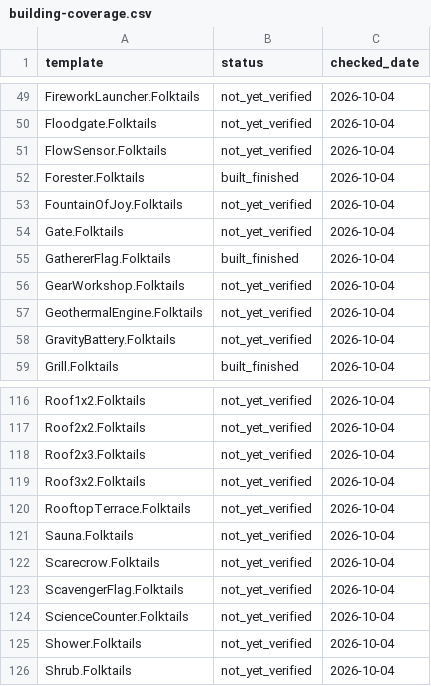
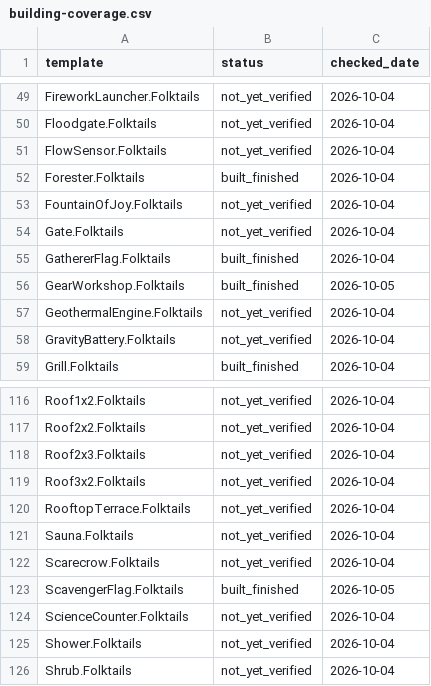
Before and after one commit to chr0mat0mcodex/timberborn-mcp, a CSV file: docs/building-coverage.csv, drawn as a sheet; only a part is shown, gaps mark what is left out.

```diff
--- a/docs/building-coverage.csv
+++ b/docs/building-coverage.csv
@@ -55,3 +55,3 @@ Gate.Folktails,not_yet_verified,2026-10-04
 GathererFlag.Folktails,built_finished,2026-10-04
-GearWorkshop.Folktails,not_yet_verified,2026-10-04
+GearWorkshop.Folktails,built_finished,2026-10-05
 GeothermalEngine.Folktails,not_yet_verified,2026-10-04
@@ -122,3 +122,3 @@ Sauna.Folktails,not_yet_verified,2026-10-04
 Scarecrow.Folktails,not_yet_verified,2026-10-04
-ScavengerFlag.Folktails,not_yet_verified,2026-10-04
+ScavengerFlag.Folktails,built_finished,2026-10-05
 ScienceCounter.Folktails,not_yet_verified,2026-10-04
```
Also changed, not shown: 3 other files.
